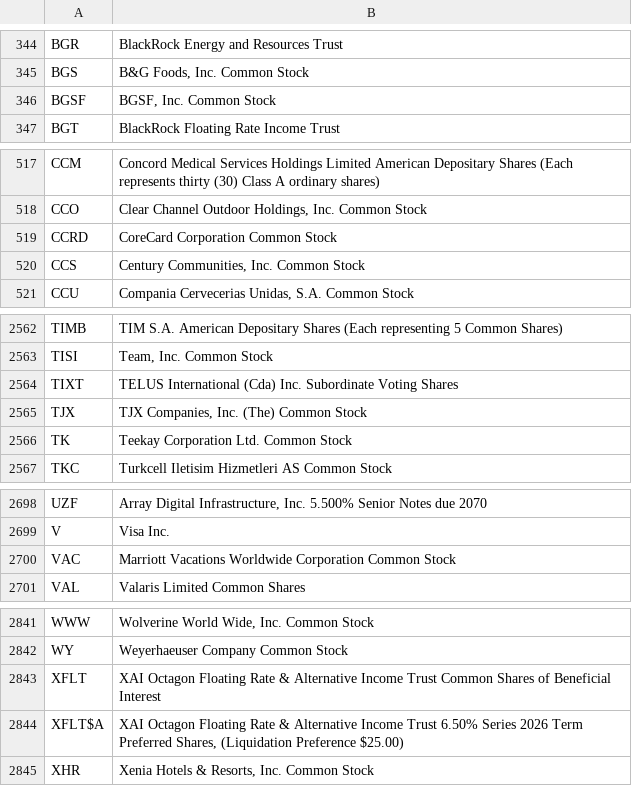
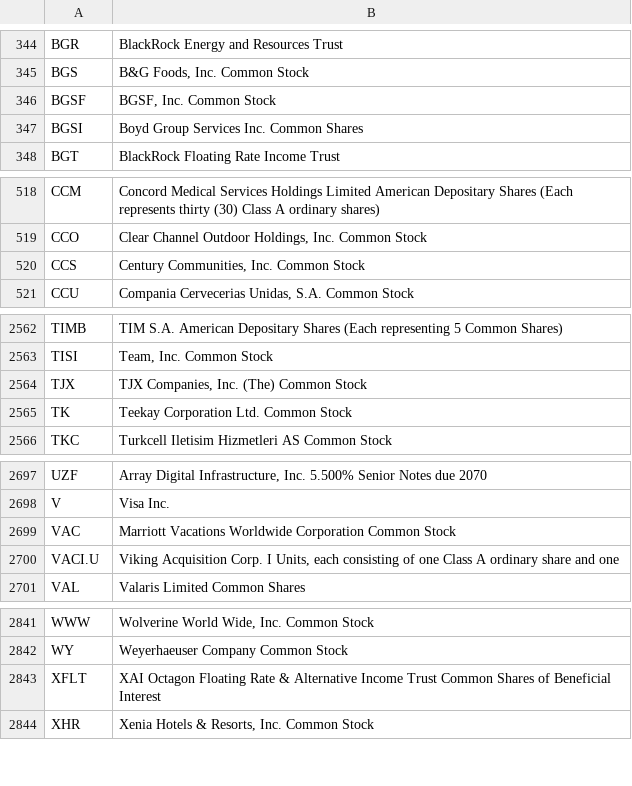
Before and after one commit to datasets/nyse-other-listings, a CSV file: data/nyse-listed.csv, drawn as a sheet; only a part is shown, gaps mark what is left out.

```diff
--- a/data/nyse-listed.csv
+++ b/data/nyse-listed.csv
@@ -346,2 +346,3 @@ BGS,"B&G Foods, Inc. Common Stock"
 BGSF,"BGSF, Inc. Common Stock"
+BGSI,Boyd Group Services Inc. Common Shares
 BGT,BlackRock Floating Rate Income Trust
@@ -518,3 +519,2 @@ CCM,Concord Medical Services Holdings Limited American Depositary Shares (Each r
 CCO,"Clear Channel Outdoor Holdings, Inc. Common Stock"
-CCRD,CoreCard Corporation Common Stock
 CCS,"Century Communities, Inc. Common Stock"
@@ -2563,3 +2563,2 @@ TIMB,TIM S.A. American Depositary Shares (Each representing 5 Common Shares)
 TISI,"Team, Inc. Common Stock"
-TIXT,TELUS International (Cda) Inc. Subordinate Voting Shares
 TJX,"TJX Companies, Inc. (The) Common Stock"
@@ -2700,2 +2699,3 @@ V,Visa Inc.
 VAC,Marriott Vacations Worldwide Corporation Common Stock
+VACI.U,"Viking Acquisition Corp. I Units, each consisting of one Class A ordinary share and one"
 VAL,Valaris Limited Common Shares
@@ -2843,3 +2843,2 @@ WY,Weyerhaeuser Company Common Stock
 XFLT,XAI Octagon Floating Rate & Alternative Income Trust Common Shares of Beneficial Interest
-XFLT$A,"XAI Octagon Floating Rate & Alternative Income Trust 6.50% Series 2026 Term Preferred Shares, (Liquidation Preference $25.00)"
 XHR,"Xenia Hotels & Resorts, Inc. Common Stock"
```
Also changed, not shown: data/other-listed.csv.
